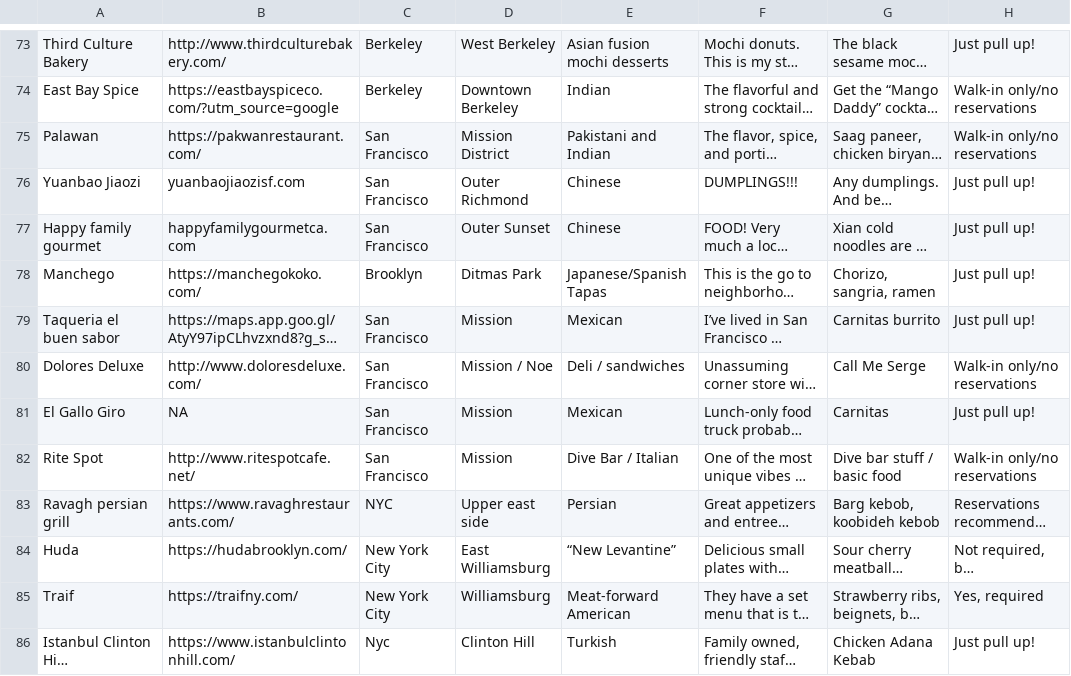
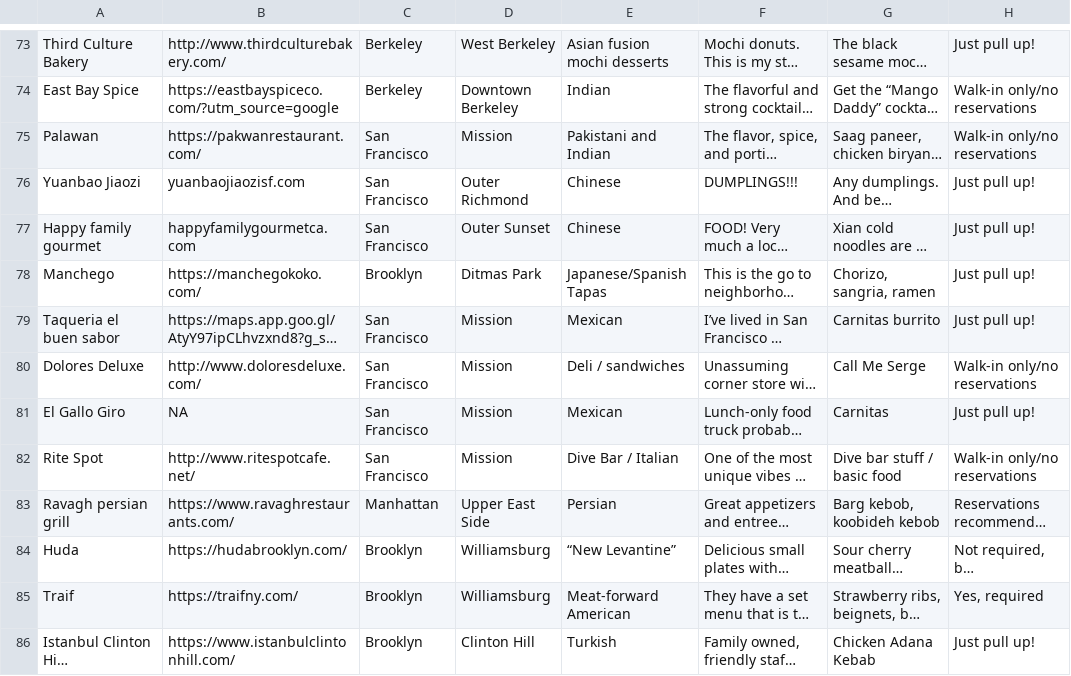
Before and after one commit to denzilbernard/restaurantapp-friends, a CSV file: public/sample-restaurants.csv, drawn as a sheet; only a part is shown, gaps mark what is left out; long unchanged cells end in …; the diff covers the shown part only; the diff names each change by its address in the sheet, - before the commit and + after, or states it on an @@ line.

Commit message:
Update CSV file with latest version from Sheet1 (7)

```diff
--- a/public/sample-restaurants.csv
+++ b/public/sample-restaurants.csv
-D75: Mission District
+D75: Mission
-D80: Mission / Noe
+D80: Mission
-C83: NYC
+C83: Manhattan
-D83: Upper east side
+D83: Upper East Side
-C84:C85: New York City
+C84:C85: Brooklyn
-D84: East Williamsburg
+D84: Williamsburg
-C86: Nyc
+C86: Brooklyn
```
Also changed, not shown: 1 added row and 27 edited cells elsewhere in this file.
